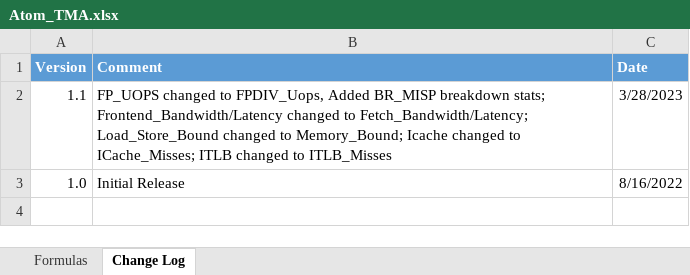
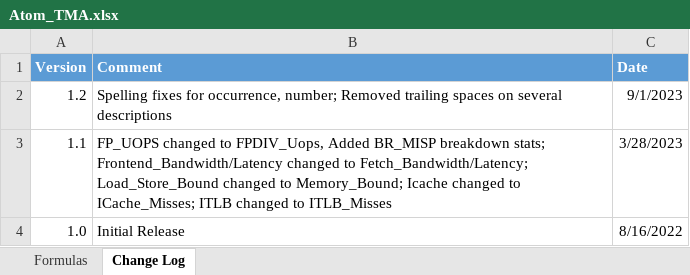
Before and after one commit to intel/perfmon, an Excel workbook: Atom_TMA.xlsx, sheet Change Log, drawn as a sheet; values as stored, in another font and other column widths than the file's, no borders; the diff names each change by its address in the sheet, - before the commit and + after, or states it on an @@ line.

```diff
--- a/Atom_TMA.xlsx (sheet Change Log)
+++ b/Atom_TMA.xlsx (sheet Change Log)
+row 2: 1.2 | Spelling fixes for occurrence, number; Removed trailing spaces on several descriptions | 9/1/2023
```
Also changed, not shown: sheet Formulas, E-core_TMA_Metrics.xlsx, 2 other files.
